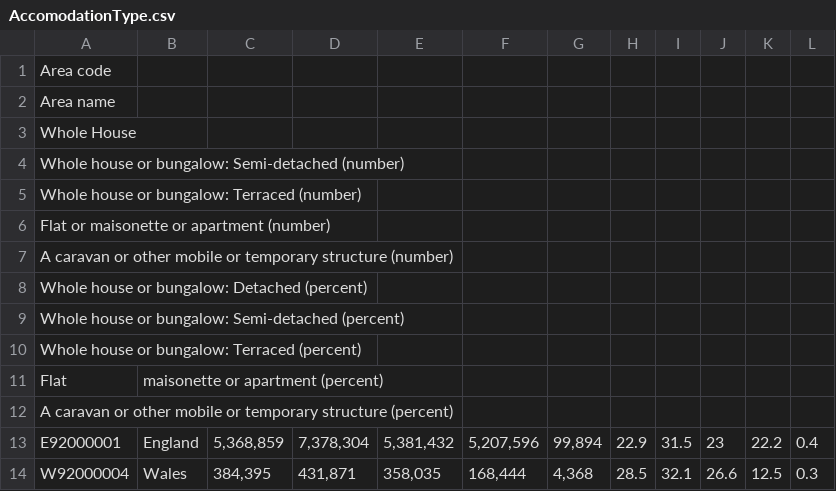
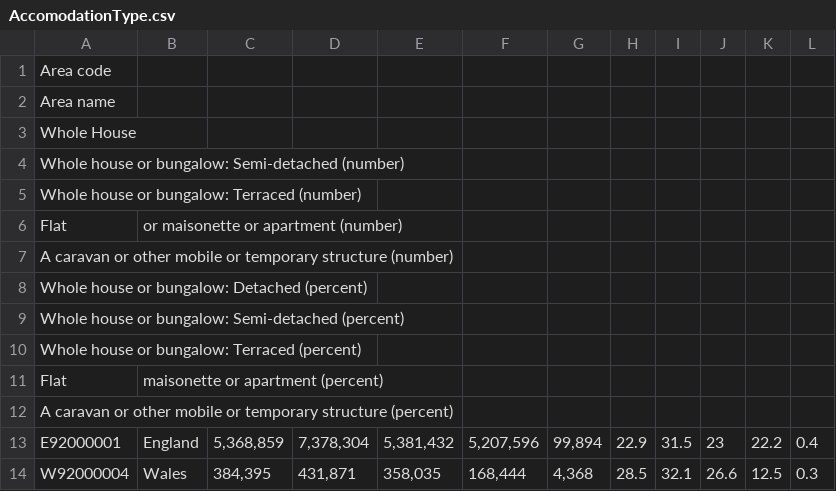
Before and after one commit to ShamielShahriar/ShamielShahriar.github.io, a CSV file: data/resitData/AccomodationType.csv, drawn as a sheet.

Commit message:
Update AccomodationType.csv

```diff
--- a/data/resitData/AccomodationType.csv
+++ b/data/resitData/AccomodationType.csv
@@ -5,3 +5,3 @@ Whole house or bungalow: Semi-detached (number),
 Whole house or bungalow: Terraced (number),
-Flat or maisonette or apartment (number),
+Flat, or maisonette or apartment (number),
 A caravan or other mobile or temporary structure (number),
```
